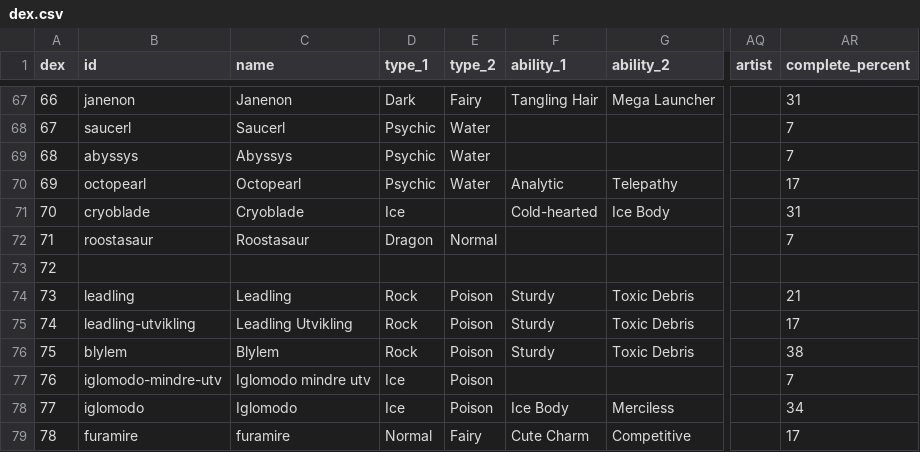
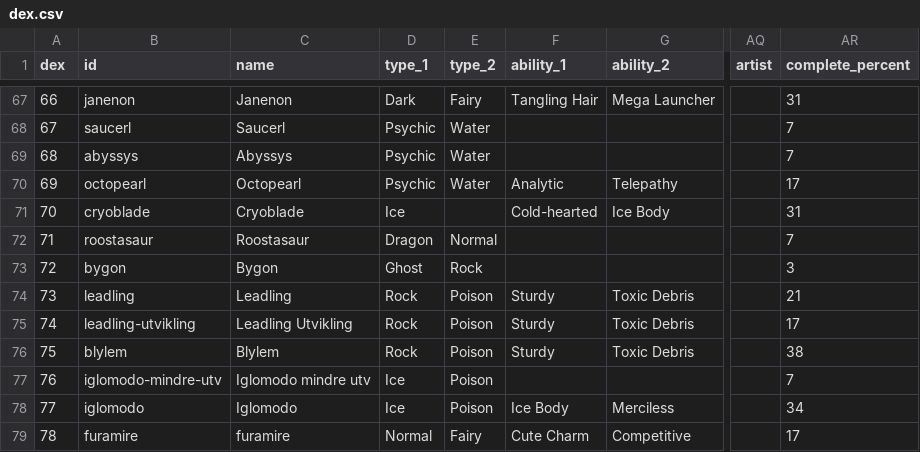
Before and after one commit to arvindfroi/sigma-dex, a CSV file: export/dex.csv, drawn as a sheet; only a part is shown, gaps mark what is left out; the diff names each change by its address in the sheet, - before the commit and + after, or states it on an @@ line.

```diff
--- a/export/dex.csv
+++ b/export/dex.csv
-B73 (id): (empty)
+B73 (id): bygon
-C73 (name): (empty)
+C73 (name): Bygon
-D73 (type_1): (empty)
+D73 (type_1): Ghost
-E73 (type_2): (empty)
+E73 (type_2): Rock
-AR73 (complete_percent): (empty)
+AR73 (complete_percent): 3
```
Also changed, not shown: export/sheet.csv, 6 other files.
